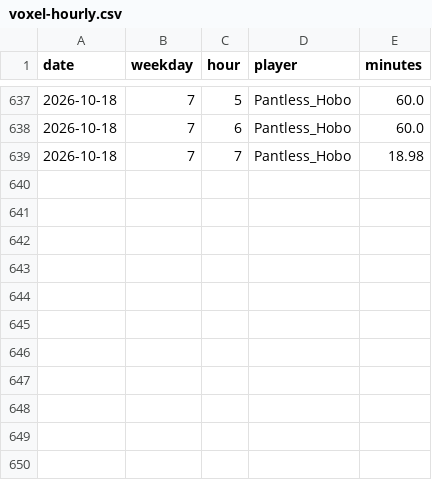
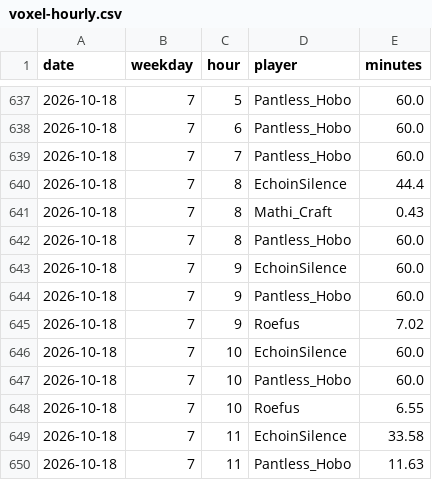
Before and after one commit to mathijsboogaert/Voxel, a CSV file: docs/data/voxel-hourly.csv, drawn as a sheet; only a part is shown, gaps mark what is left out.

```diff
--- a/docs/data/voxel-hourly.csv
+++ b/docs/data/voxel-hourly.csv
@@ -638,2 +638,13 @@ date,weekday,hour,player,minutes
 2026-10-18,7,6,Pantless_Hobo,60.0
-2026-10-18,7,7,Pantless_Hobo,18.98
+2026-10-18,7,7,Pantless_Hobo,60.0
+2026-10-18,7,8,EchoinSilence,44.4
+2026-10-18,7,8,Mathi_Craft,0.43
+2026-10-18,7,8,Pantless_Hobo,60.0
+2026-10-18,7,9,EchoinSilence,60.0
+2026-10-18,7,9,Pantless_Hobo,60.0
+2026-10-18,7,9,Roefus,7.02
+2026-10-18,7,10,EchoinSilence,60.0
+2026-10-18,7,10,Pantless_Hobo,60.0
+2026-10-18,7,10,Roefus,6.55
+2026-10-18,7,11,EchoinSilence,33.58
+2026-10-18,7,11,Pantless_Hobo,11.63
```
Also changed, not shown: docs/data/voxel-events.csv, docs/data/voxel-sessions.csv, 1 other file.
